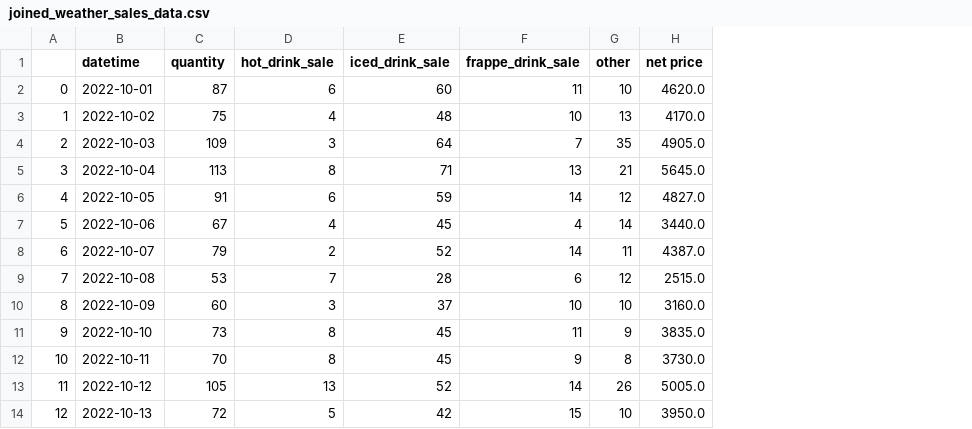
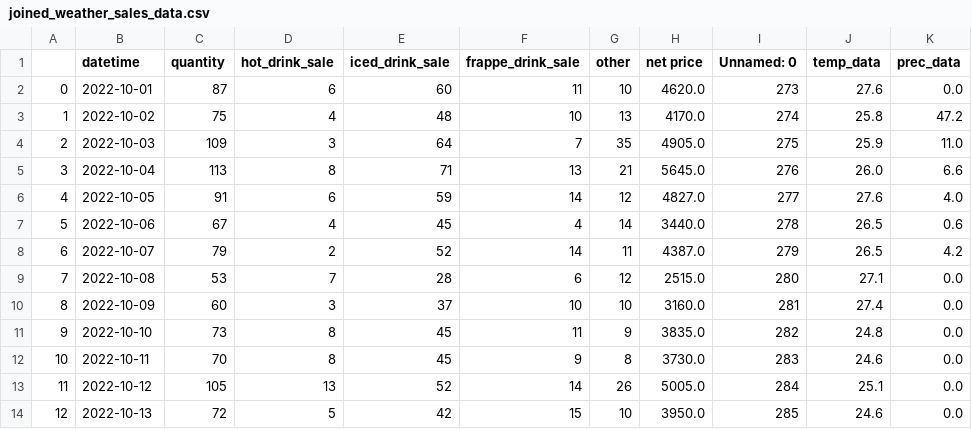
Before and after one commit to Tarin-Eccleston/cafe-sales-by-temp, a CSV file: data/processed/joined_weather_sales_data.csv, drawn as a sheet; only a part is shown; the diff names each change by its address in the sheet, - before the commit and + after, or states it on an @@ line.

```diff
--- a/data/processed/joined_weather_sales_data.csv
+++ b/data/processed/joined_weather_sales_data.csv
+column I (Unnamed: 0), rows 2-14: 273 | 274 | 275 | 276 | 277 | 278 | 279 | 280 | 281 | 282 | 283 | 284 | 285
+column J (temp_data), rows 2-14: 27.6 | 25.8 | 25.9 | 26.0 | 27.6 | 26.5 | 26.5 | 27.1 | 27.4 | 24.8 | 24.6 | 25.1 | 24.6
+column K (prec_data), rows 2-14: 0.0 | 47.2 | 11.0 | 6.6 | 4.0 | 0.6 | 4.2 | 0.0 | 0.0 | 0.0 | 0.0 | 0.0 | 0.0
```
Also changed, not shown: 2 other files.
